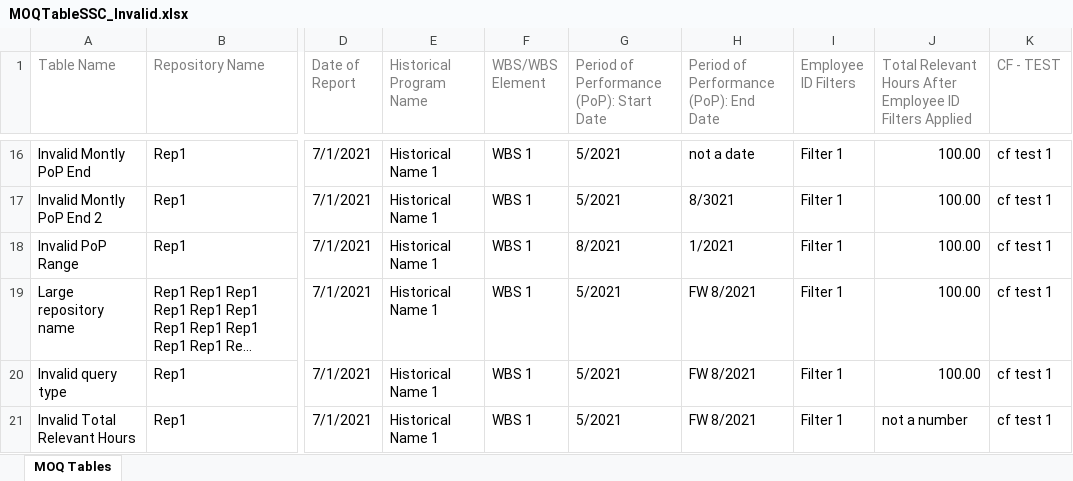
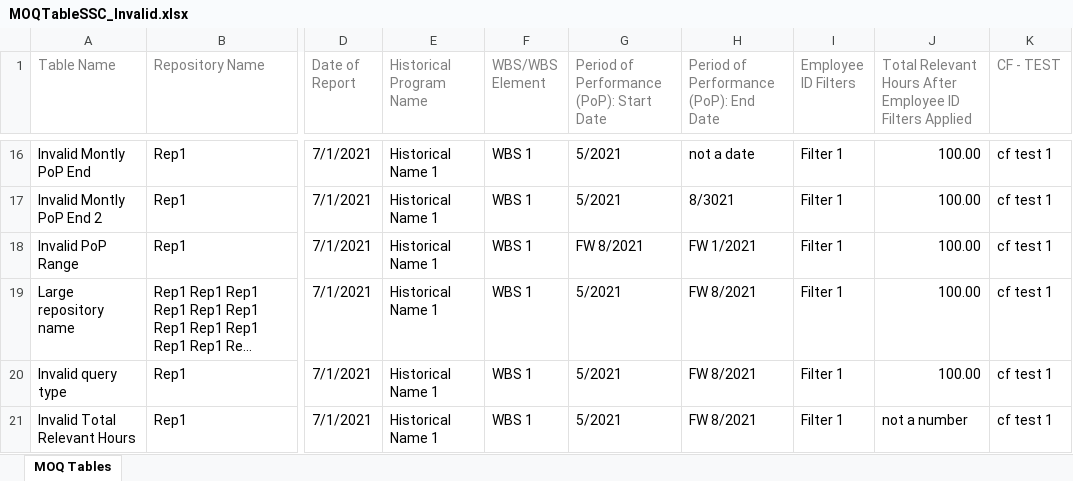
Before and after one commit to kevin-luddy/winter20260115, an Excel workbook: GenBOE/GenBOE.Tests/ActionLogic/Import/MOQ Table/MOQTableSSC_Invalid.xlsx, sheet MOQ Tables, drawn as a sheet; only a part is shown, gaps mark what is left out; long unchanged cells end in …; values as stored, in another font and other column widths than the file's, no borders; the diff names each change by its address in the sheet, - before the commit and + after, or states it on an @@ line.

```diff
--- a/GenBOE/GenBOE.Tests/ActionLogic/Import/MOQ Table/MOQTableSSC_Invalid.xlsx (sheet MOQ Tables)
+++ b/GenBOE/GenBOE.Tests/ActionLogic/Import/MOQ Table/MOQTableSSC_Invalid.xlsx (sheet MOQ Tables)
-G18: 8/2021
+G18: FW 8/2021
-H18: 1/2021
+H18: FW 1/2021
```
Also changed, not shown: GenBOE/GenBOE.Tests/ActionLogic/Import/MOQ Table/MOQTableSSC_Valid.xlsx, 7 other files.
